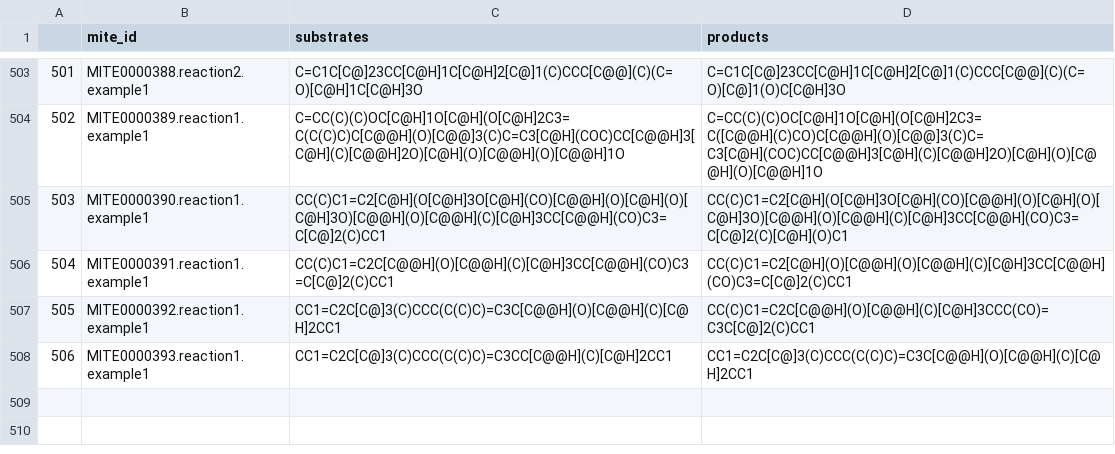
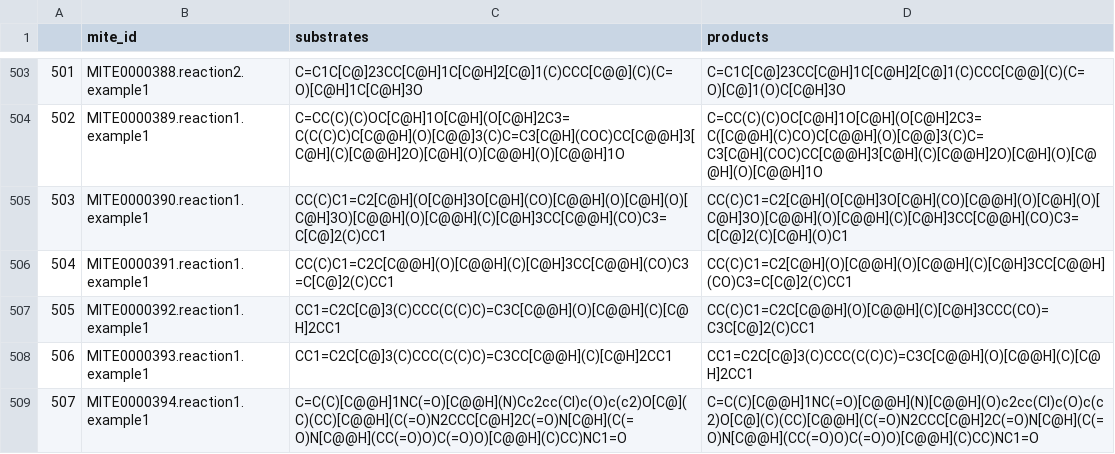
Before and after one commit to mite-standard/mite_data, a CSV file: mite_data/metadata/dump_smiles.csv, drawn as a sheet; only a part is shown, gaps mark what is left out.

```diff
--- a/mite_data/metadata/dump_smiles.csv
+++ b/mite_data/metadata/dump_smiles.csv
@@ -508 +508,2 @@
 506,MITE0000393.reaction1.example1,CC1=C2C[C@]3(C)CCC(C(C)C)=C3CC[C@@H](C)[C@H]2CC1,CC1=C2C[C@]3(C)CCC(C(C)C)=C3C[C@@H](O)[C@@H](C)[C@H]2CC1
+507,MITE0000394.reaction1.example1,C=C(C)[C@@H]1NC(=O)[C@@H](N)Cc2cc(Cl)c(O)c(c2)O[C@](C)(CC)[C@@H](C(=O)N2CCC[C@H]2C(=O)N[C@H](C(=O)N[C@@H](CC(=O)O)C(=O)O)[C@@H](C)CC)NC1=O,C=C(C)[C@@H]1NC(=O)[C@@H](N)[C@@H](O)c2cc(Cl)c(O)c(c2)O[C@](C)(CC)[C@@H](C(=O)N2CCC[C@H]2C(=O)N[C@H](C(=O)N[C@@H](CC(=O)O)C(=O)O)[C@@H](C)CC)NC1=O
```
Also changed, not shown: mite_data/metadata/dump_smarts.csv, mite_data/metadata/mite_prot_accessions.csv, 5 other files.
